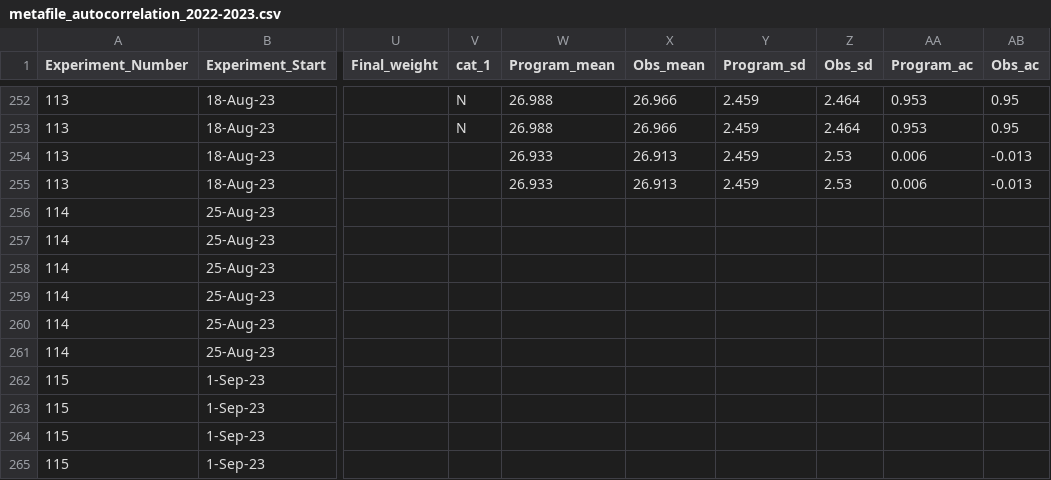
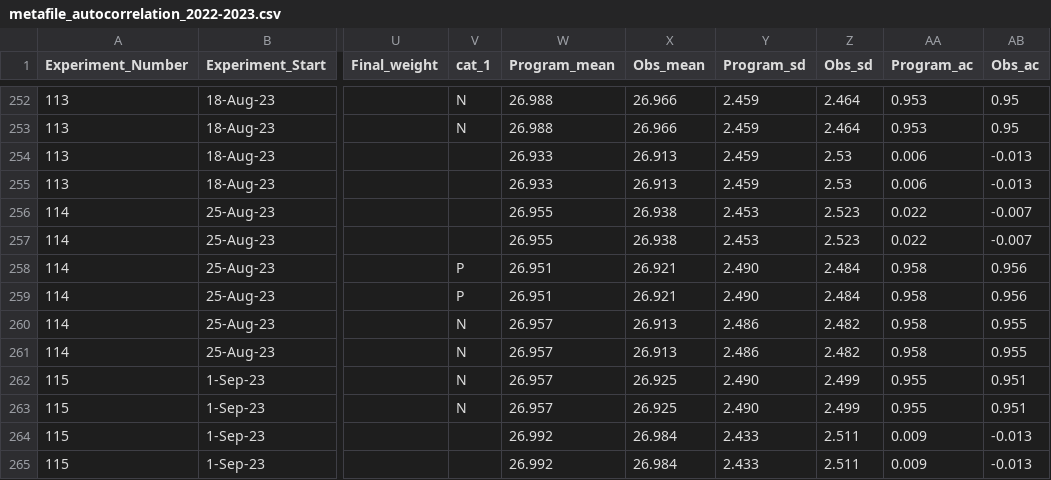
Before and after one commit to Cuddington-Lab/thermal-experiments, a CSV file: metafile_autocorrelation_2022-2023.csv, drawn as a sheet; only a part is shown, gaps mark what is left out; the diff covers the shown part only; the diff names each change by its address in the sheet, - before the commit and + after, or states it on an @@ line.

Commit message:
Add files via upload

```diff
--- a/metafile_autocorrelation_2022-2023.csv
+++ b/metafile_autocorrelation_2022-2023.csv
-W256:W257 (Program_mean): (empty)
+W256:W257 (Program_mean): 26.955
-X256:X257 (Obs_mean): (empty)
+X256:X257 (Obs_mean): 26.938
-Y256:Y257 (Program_sd): (empty)
+Y256:Y257 (Program_sd): 2.453
-Z256:Z257 (Obs_sd): (empty)
+Z256:Z257 (Obs_sd): 2.523
-AA256:AA257 (Program_ac): (empty)
+AA256:AA257 (Program_ac): 0.022
-AB256:AB257 (Obs_ac): (empty)
+AB256:AB257 (Obs_ac): -0.007
-V258:V259 (cat_1): (empty)
+V258:V259 (cat_1): P
-W258:W259 (Program_mean): (empty)
+W258:W259 (Program_mean): 26.951
-X258:X259 (Obs_mean): (empty)
+X258:X259 (Obs_mean): 26.921
-Y258:Y259 (Program_sd): (empty)
+Y258:Y259 (Program_sd): 2.490
-Z258:Z259 (Obs_sd): (empty)
+Z258:Z259 (Obs_sd): 2.484
-AA258:AA261 (Program_ac): (empty)
+AA258:AA261 (Program_ac): 0.958
-AB258:AB259 (Obs_ac): (empty)
+AB258:AB259 (Obs_ac): 0.956
-V260:V263 (cat_1): (empty)
+V260:V263 (cat_1): N
-W260:W263 (Program_mean): (empty)
+W260:W263 (Program_mean): 26.957
-X260:X261 (Obs_mean): (empty)
+X260:X261 (Obs_mean): 26.913
-Y260:Y261 (Program_sd): (empty)
+Y260:Y261 (Program_sd): 2.486
-Z260:Z261 (Obs_sd): (empty)
+Z260:Z261 (Obs_sd): 2.482
-AB260:AB261 (Obs_ac): (empty)
+AB260:AB261 (Obs_ac): 0.955
-X262:X263 (Obs_mean): (empty)
+X262:X263 (Obs_mean): 26.925
-Y262:Y263 (Program_sd): (empty)
+Y262:Y263 (Program_sd): 2.490
-Z262:Z263 (Obs_sd): (empty)
+Z262:Z263 (Obs_sd): 2.499
-AA262:AA263 (Program_ac): (empty)
+AA262:AA263 (Program_ac): 0.955
-AB262:AB263 (Obs_ac): (empty)
+AB262:AB263 (Obs_ac): 0.951
-W264:W265 (Program_mean): (empty)
+W264:W265 (Program_mean): 26.992
-X264:X265 (Obs_mean): (empty)
+X264:X265 (Obs_mean): 26.984
-Y264:Y265 (Program_sd): (empty)
+Y264:Y265 (Program_sd): 2.433
-Z264:Z265 (Obs_sd): (empty)
+Z264:Z265 (Obs_sd): 2.511
-AA264:AA265 (Program_ac): (empty)
+AA264:AA265 (Program_ac): 0.009
-AB264:AB265 (Obs_ac): (empty)
+AB264:AB265 (Obs_ac): -0.013
```
Also changed, not shown: 12 added rows and 14 edited cells elsewhere in this file.
